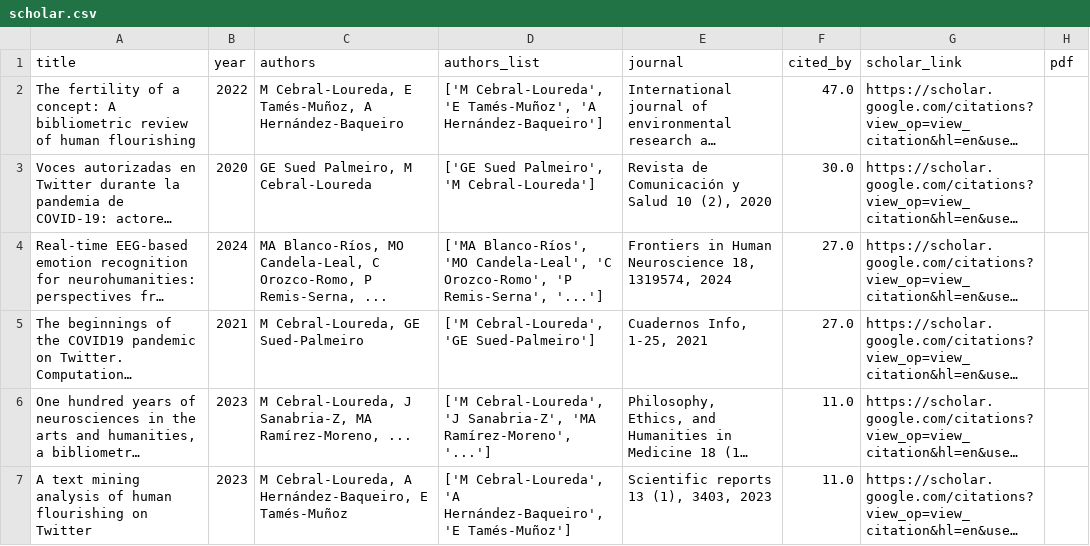
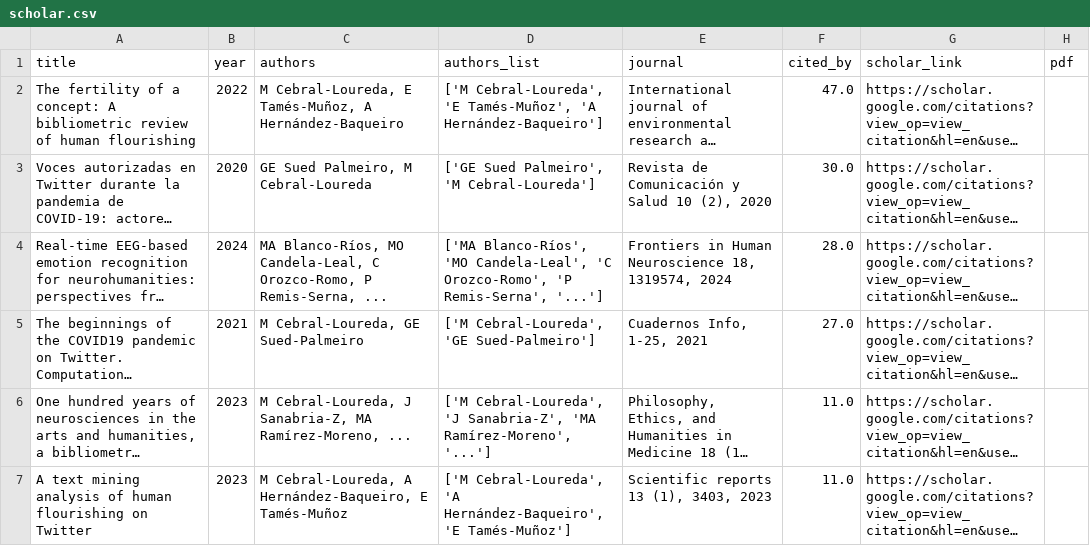
Before and after one commit to mancebral/personalWebsite, a CSV file: scholar.csv, drawn as a sheet; only a part is shown; long unchanged cells end in …; the diff names each change by its address in the sheet, - before the commit and + after, or states it on an @@ line.

```diff
--- a/scholar.csv
+++ b/scholar.csv
-F4 (cited_by): 27.0
+F4 (cited_by): 28.0
```
Also changed, not shown: scholar_profile.csv, 2 other files.
